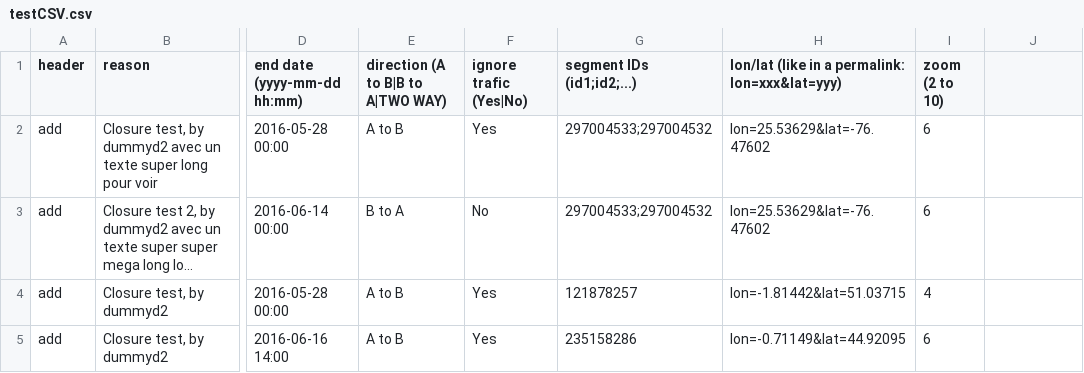
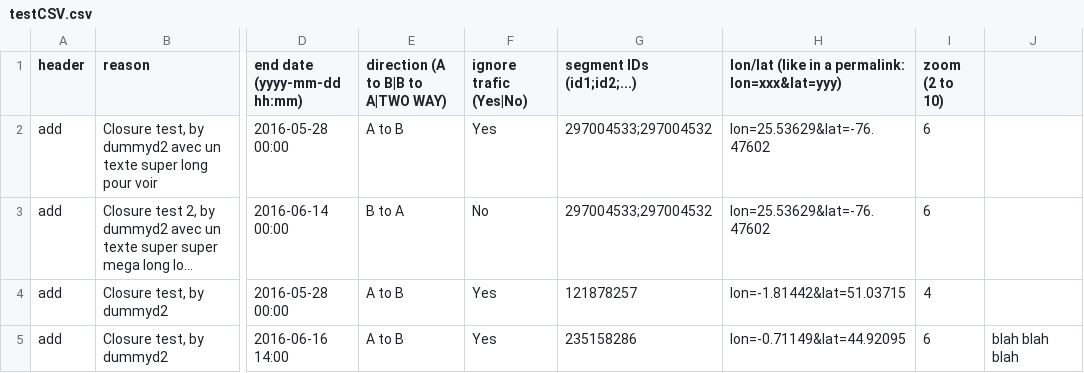
Before and after one commit to WazeDev/WME-Advanced-Closures, a CSV file: testCSV.csv, drawn as a sheet; only a part is shown, gaps mark what is left out; long unchanged cells end in …; the diff names each change by its address in the sheet, - before the commit and + after, or states it on an @@ line.

Commit message:
10: CSV: last column is comment

```diff
--- a/testCSV.csv
+++ b/testCSV.csv
-J5: (empty)
+J5: blah blah blah
```
Also changed, not shown: 3 other files.
